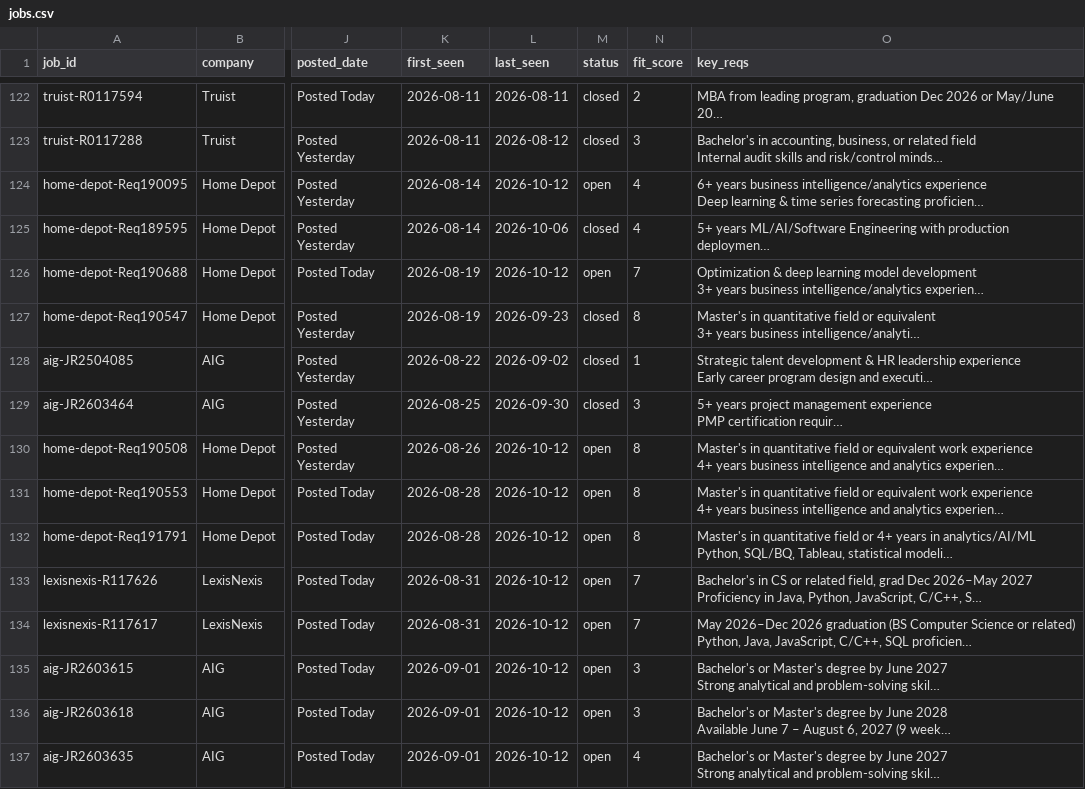
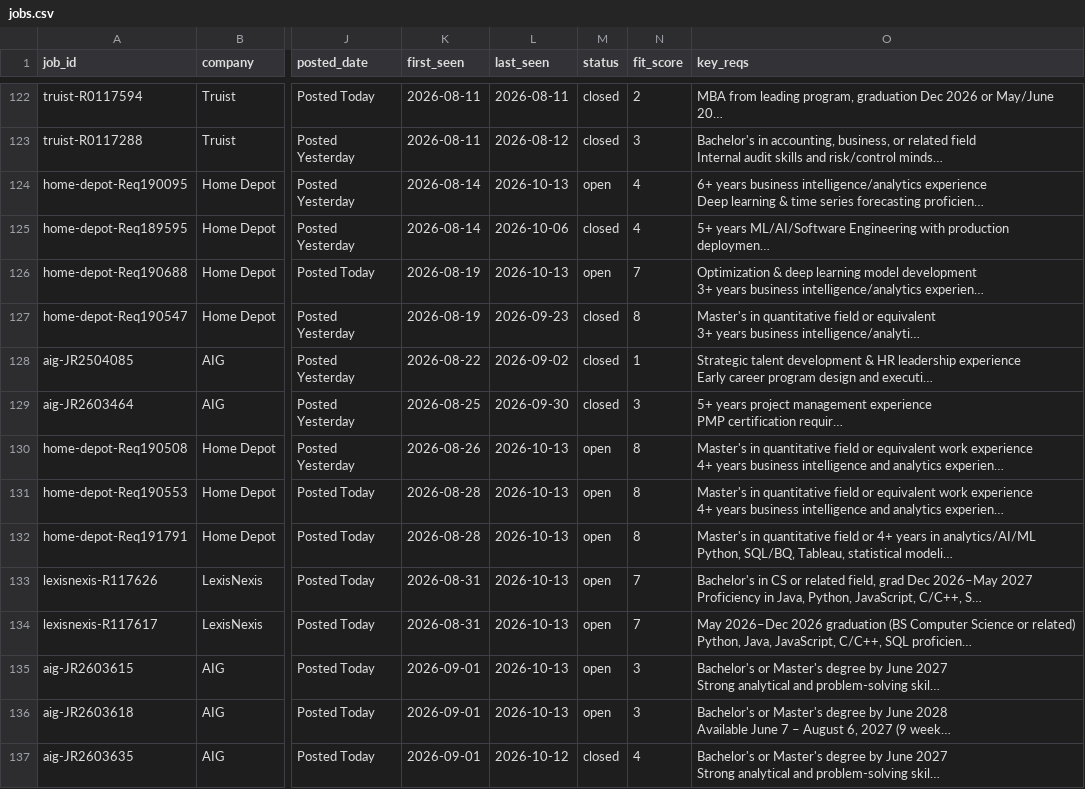
Before and after one commit to musicman35/job-search, a CSV file: data/jobs.csv, drawn as a sheet; only a part is shown, gaps mark what is left out; long unchanged cells end in …; the diff covers the shown part only; the diff names each change by its address in the sheet, - before the commit and + after, or states it on an @@ line.

```diff
--- a/data/jobs.csv
+++ b/data/jobs.csv
-L124 (last_seen): 2026-10-12
+L124 (last_seen): 2026-10-13
-L126 (last_seen): 2026-10-12
+L126 (last_seen): 2026-10-13
-L130:L136 (last_seen): 2026-10-12
+L130:L136 (last_seen): 2026-10-13
-M137 (status): open
+M137 (status): closed
```
Also changed, not shown: 70 edited cells elsewhere in this file.
